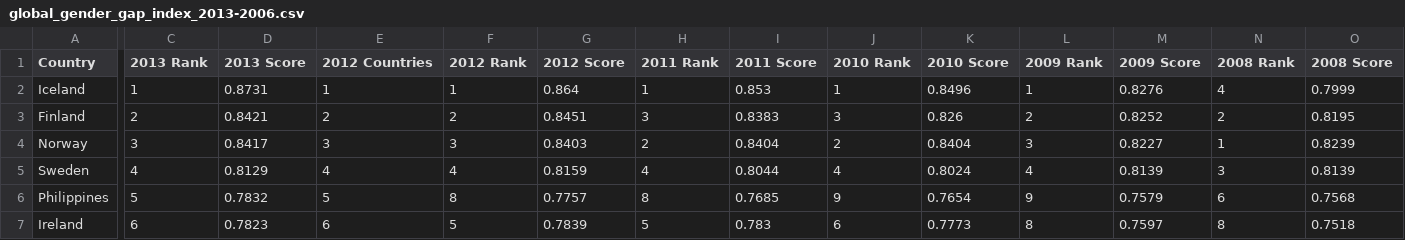
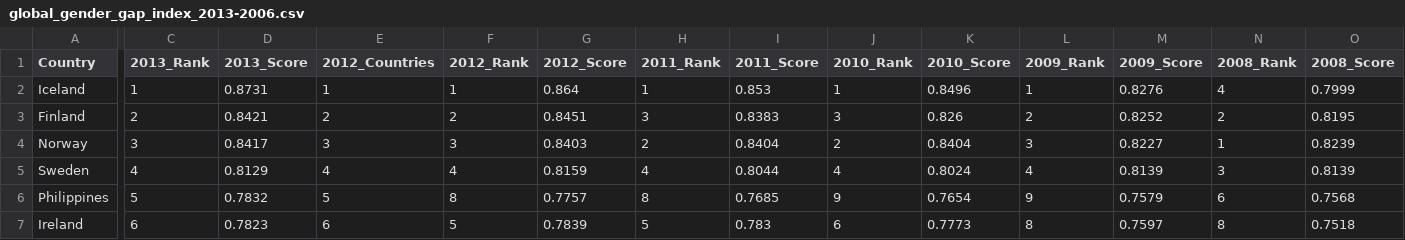
Before and after one commit to angeltjo/week9-homework, a CSV file: data/global_gender_gap_index_2013-2006.csv, drawn as a sheet; only a part is shown, gaps mark what is left out; the diff covers the shown part only; the diff names each change by its address in the sheet, - before the commit and + after, or states it on an @@ line.

Commit message:
Update global_gender_gap_index_2013-2006.csv

```diff
--- a/data/global_gender_gap_index_2013-2006.csv
+++ b/data/global_gender_gap_index_2013-2006.csv
-C1: 2013 Rank
+C1: 2013_Rank
-D1: 2013 Score
+D1: 2013_Score
-E1: 2012 Countries
+E1: 2012_Countries
-F1: 2012 Rank
+F1: 2012_Rank
-G1: 2012 Score
+G1: 2012_Score
-H1: 2011 Rank
+H1: 2011_Rank
-I1: 2011 Score
+I1: 2011_Score
-J1: 2010 Rank
+J1: 2010_Rank
-K1: 2010 Score
+K1: 2010_Score
-L1: 2009 Rank
+L1: 2009_Rank
-M1: 2009 Score
+M1: 2009_Score
-N1: 2008 Rank
+N1: 2008_Rank
-O1: 2008 Score
+O1: 2008_Score
```
Also changed, not shown: 4 edited cells elsewhere in this file.
